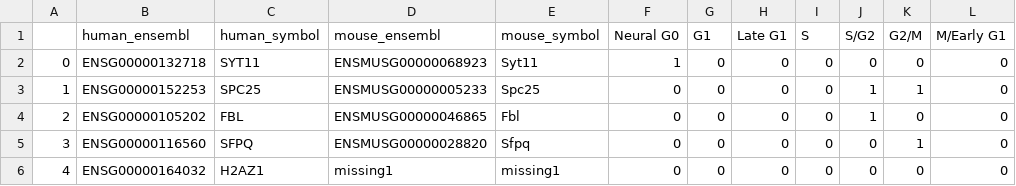
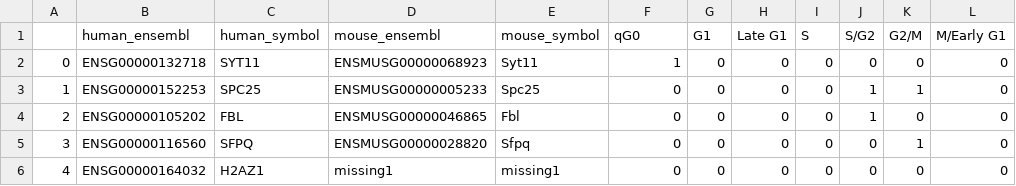
Before and after one commit to loganminhdang/ccAFv2_py, a CSV file: ccAFv2/ccAFv2_genes.csv, drawn as a sheet; only a part is shown.

Commit message:
Changing Neural G0 to qG0.

```diff
--- a/ccAFv2/ccAFv2_genes.csv
+++ b/ccAFv2/ccAFv2_genes.csv
@@ -1,2 +1,2 @@
-,human_ensembl,human_symbol,mouse_ensembl,mouse_symbol,Neural G0,G1,Late G1,S,S/G2,G2/M,M/Early G1
+,human_ensembl,human_symbol,mouse_ensembl,mouse_symbol,qG0,G1,Late G1,S,S/G2,G2/M,M/Early G1
 0,ENSG00000132718,SYT11,ENSMUSG00000068923,Syt11,1,0,0,0,0,0,0
```
Also changed, not shown: 1 other file.
